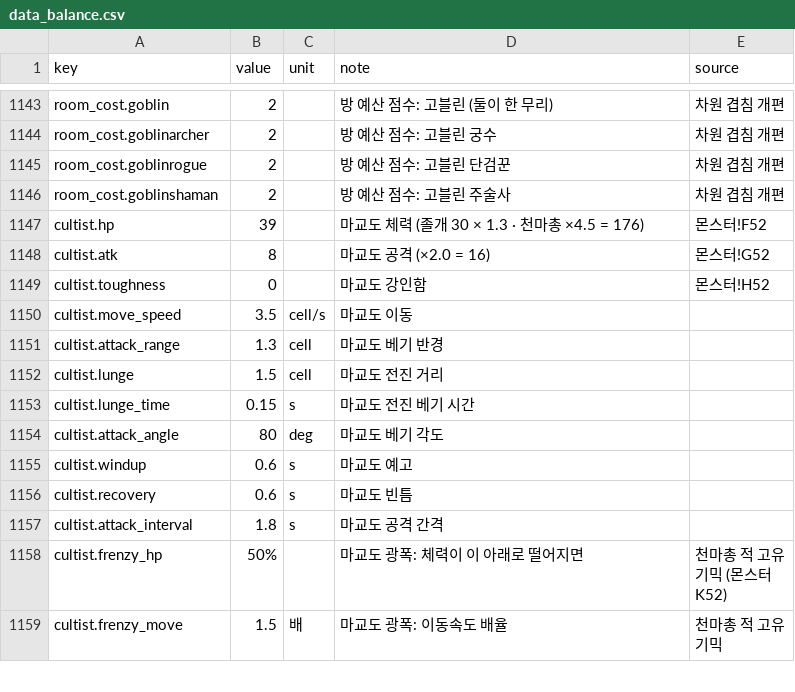
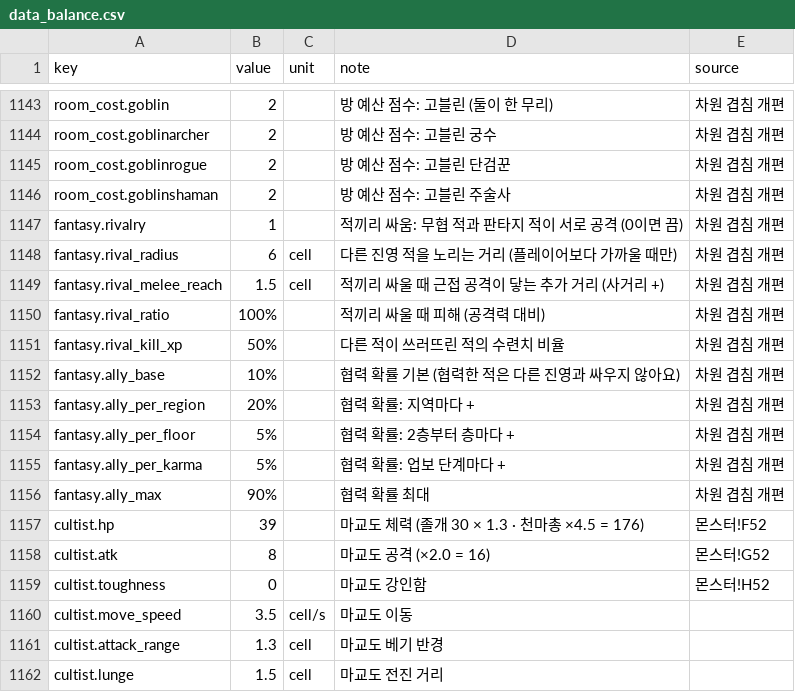
Before and after one commit to pmj713/AThousandDawns, a CSV file: Assets/_Game/Data/Csv/data_balance.csv, drawn as a sheet; only a part is shown, gaps mark what is left out; the shorter side is filled out with more unchanged rows; the diff names each change by its address in the sheet, - before the commit and + after, or states it on an @@ line.

```diff
--- a/Assets/_Game/Data/Csv/data_balance.csv
+++ b/Assets/_Game/Data/Csv/data_balance.csv
+row 1147: fantasy.rivalry | 1 |  | 적끼리 싸움: 무협 적과 판타지 적이 서로 공격 (0이면 끔) | 차원 겹침 개편
+row 1148: fantasy.rival_radius | 6 | cell | 다른 진영 적을 노리는 거리 (플레이어보다 가까울 때만) | 차원 겹침 개편
+row 1149: fantasy.rival_melee_reach | 1.5 | cell | 적끼리 싸울 때 근접 공격이 닿는 추가 거리 (사거리 +) | 차원 겹침 개편
+row 1150: fantasy.rival_ratio | 100% |  | 적끼리 싸울 때 피해 (공격력 대비) | 차원 겹침 개편
+row 1151: fantasy.rival_kill_xp | 50% |  | 다른 적이 쓰러뜨린 적의 수련치 비율 | 차원 겹침 개편
+row 1152: fantasy.ally_base | 10% |  | 협력 확률 기본 (협력한 적은 다른 진영과 싸우지 않아요) | 차원 겹침 개편
+row 1153: fantasy.ally_per_region | 20% |  | 협력 확률: 지역마다 + | 차원 겹침 개편
+row 1154: fantasy.ally_per_floor | 5% |  | 협력 확률: 2층부터 층마다 + | 차원 겹침 개편
+row 1155: fantasy.ally_per_karma | 5% |  | 협력 확률: 업보 단계마다 + | 차원 겹침 개편
+row 1156: fantasy.ally_max | 90% |  | 협력 확률 최대 | 차원 겹침 개편
```
Also changed, not shown: 6 other files.
